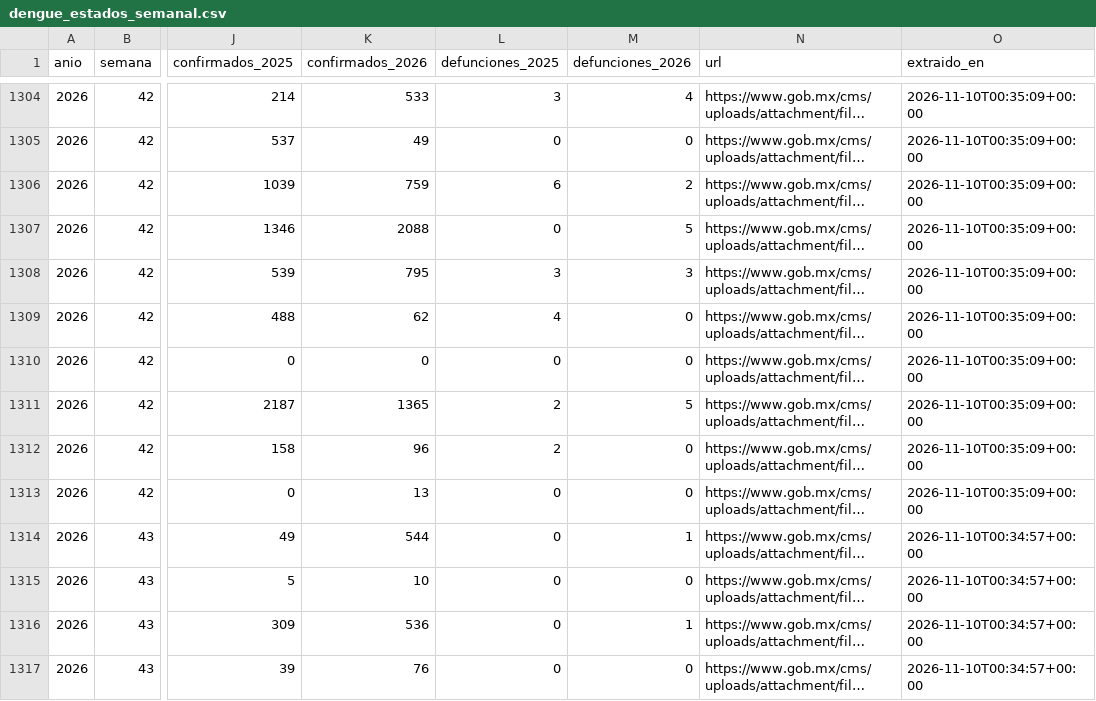
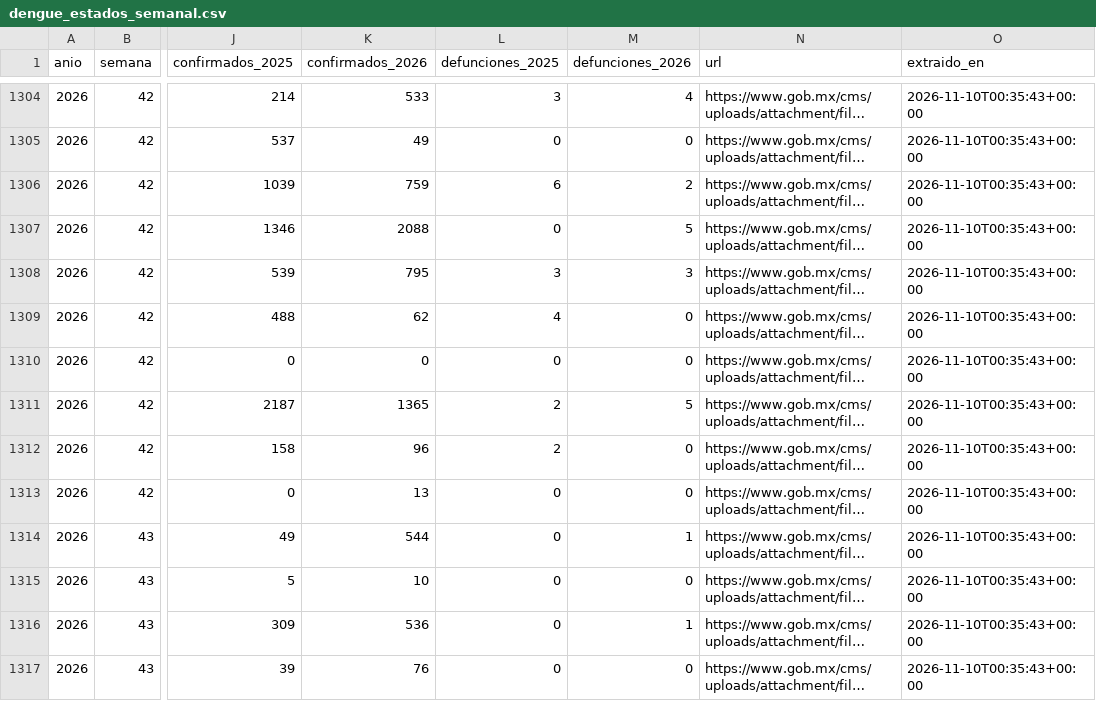
Before and after one commit to IanOlave0/ops-salud-colima, a CSV file: datos_crudos/dengue_estados_semanal.csv, drawn as a sheet; only a part is shown, gaps mark what is left out; long unchanged cells end in …; the diff covers the shown part only; the diff names each change by its address in the sheet, - before the commit and + after, or states it on an @@ line.

```diff
--- a/datos_crudos/dengue_estados_semanal.csv
+++ b/datos_crudos/dengue_estados_semanal.csv
-O1304:O1313 (extraido_en): 2026-11-10T00:35:09+00:00
+O1304:O1313 (extraido_en): 2026-11-10T00:35:43+00:00
-O1314:O1317 (extraido_en): 2026-11-10T00:34:57+00:00
+O1314:O1317 (extraido_en): 2026-11-10T00:35:43+00:00
```
Also changed, not shown: 82 edited cells elsewhere in this file, datos_crudos/clima_ciudades_semanal.csv.
